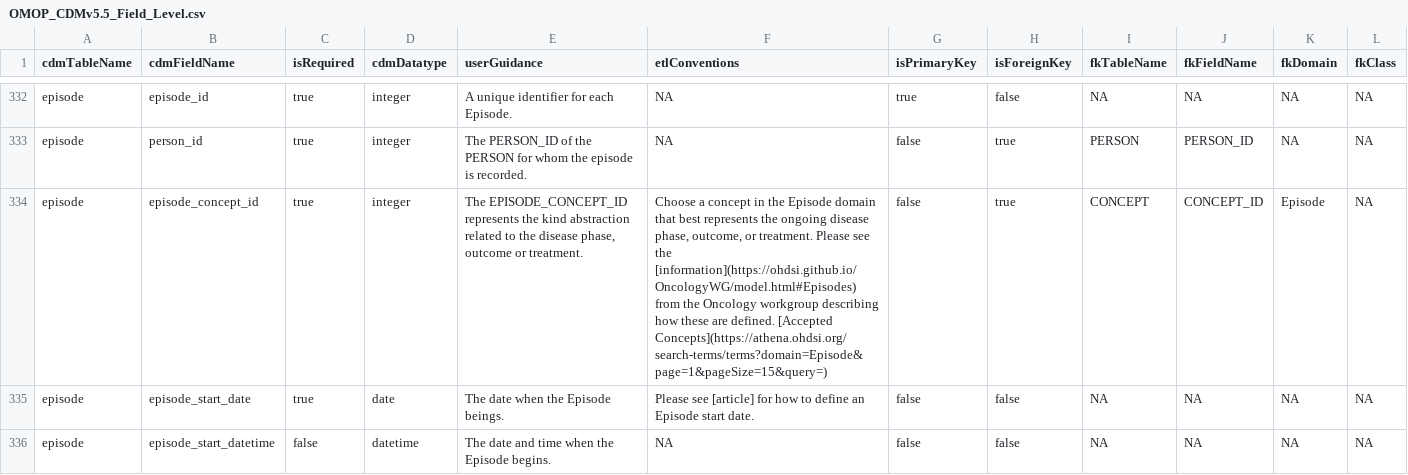
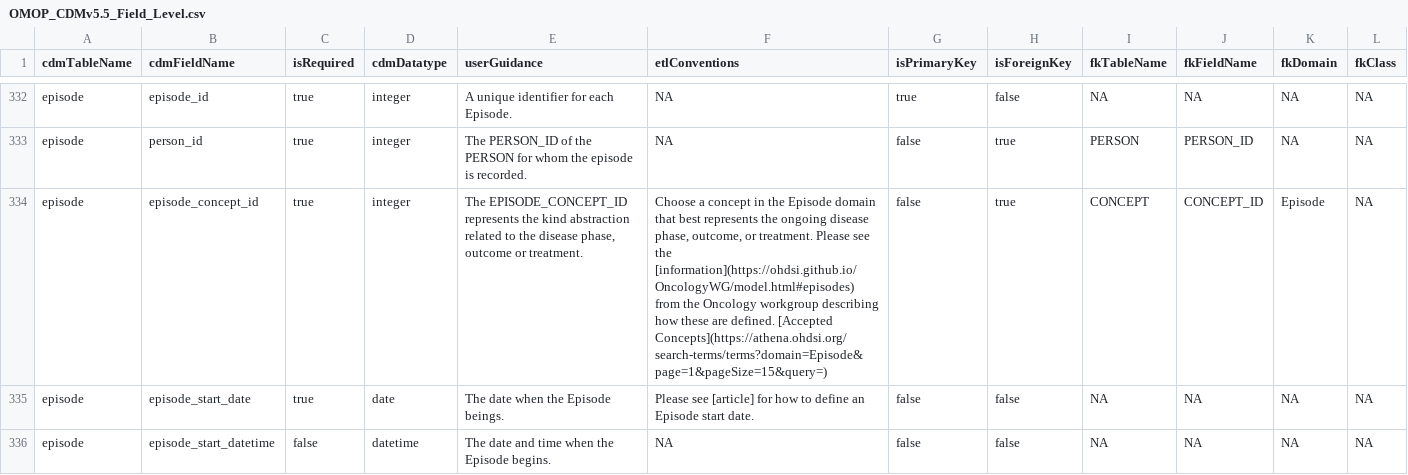
Before and after one commit to OHDSI/CommonDataModel, a CSV file: inst/csv/OMOP_CDMv5.5_Field_Level.csv, drawn as a sheet; only a part is shown, gaps mark what is left out.

```diff
--- a/inst/csv/OMOP_CDMv5.5_Field_Level.csv
+++ b/inst/csv/OMOP_CDMv5.5_Field_Level.csv
@@ -378,3 +378,3 @@ episode,episode_id,true,integer,A unique identifier for each Episode.,NA,true,fa
 episode,person_id,true,integer,The PERSON_ID of the PERSON for whom the episode is recorded.,NA,false,true,PERSON,PERSON_ID,NA,NA
-episode,episode_concept_id,true,integer,"The EPISODE_CONCEPT_ID represents the kind abstraction related to the disease phase, outcome or treatment.","Choose a concept in the Episode domain that best represents the ongoing disease phase, outcome, or treatment. Please see the [information](https://ohdsi.github.io/OncologyWG/model.html#Episodes) from the Oncology workgroup describing how these are defined. [Accepted Concepts](https://athena.ohdsi.org/search-terms/terms?domain=Episode&page=1&pageSize=15&query=)",false,true,CONCEPT,CONCEPT_ID,Episode,NA
+episode,episode_concept_id,true,integer,"The EPISODE_CONCEPT_ID represents the kind abstraction related to the disease phase, outcome or treatment.","Choose a concept in the Episode domain that best represents the ongoing disease phase, outcome, or treatment. Please see the [information](https://ohdsi.github.io/OncologyWG/model.html#episodes) from the Oncology workgroup describing how these are defined. [Accepted Concepts](https://athena.ohdsi.org/search-terms/terms?domain=Episode&page=1&pageSize=15&query=)",false,true,CONCEPT,CONCEPT_ID,Episode,NA
 episode,episode_start_date,true,date,The date when the Episode beings.,Please see [article] for how to define an Episode start date.,false,false,NA,NA,NA,NA
```
Also changed, not shown: inst/csv/OMOP_CDMv5.4_Table_Level.csv, inst/csv/OMOP_CDMv5.5_Table_Level.csv, 2 other files.
